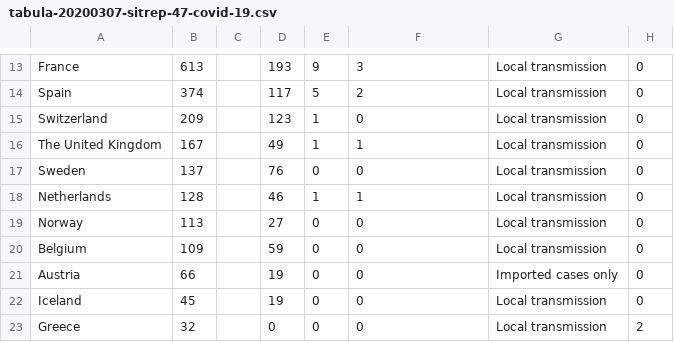
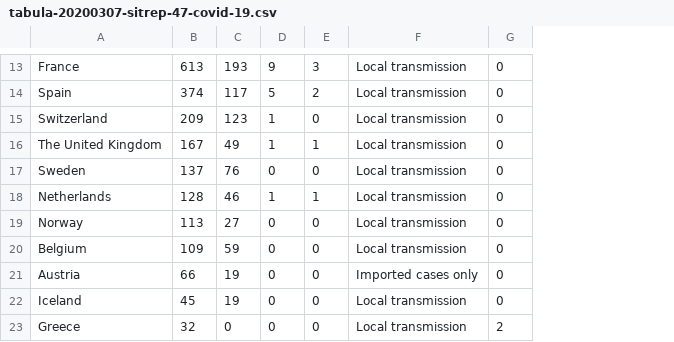
Before and after one commit to faiyaz72/covidVisualizer, a CSV file: data/tabula-20200307-sitrep-47-covid-19.csv, drawn as a sheet; only a part is shown, gaps mark what is left out; the diff covers the shown part only; the diff names each change by its address in the sheet, - before the commit and + after, or states it on an @@ line.

```diff
--- a/data/tabula-20200307-sitrep-47-covid-19.csv
+++ b/data/tabula-20200307-sitrep-47-covid-19.csv
-column G, rows 13-23: Local transmission | Local transmission | Local transmission | Local transmission | Local transmission | Local transmission | Local transmission | Local transmission | Imported cases only | Local transmission | Local transmission
-C13: (empty)
+C13: 193
-D13: 193
+D13: 9
-E13: 9
+E13: 3
-F13: 3
+F13: Local transmission
-C14: (empty)
+C14: 117
-D14: 117
+D14: 5
-E14: 5
+E14: 2
-F14: 2
+F14: Local transmission
-C15: (empty)
+C15: 123
-D15: 123
+D15: 1
-E15: 1
+E15: 0
-F15: 0
+F15: Local transmission
-C16: (empty)
+C16: 49
-D16: 49
+D16: 1
-F16: 1
+F16: Local transmission
-C17: (empty)
+C17: 76
-D17: 76
+D17: 0
-F17: 0
+F17: Local transmission
-C18: (empty)
+C18: 46
-D18: 46
+D18: 1
-F18: 1
+F18: Local transmission
-C19: (empty)
+C19: 27
-D19: 27
+D19: 0
-F19:F20: 0
+F19:F20: Local transmission
-C20: (empty)
+C20: 59
-D20: 59
+D20: 0
-C21:C22: (empty)
+C21:C22: 19
-D21:D22: 19
+D21:D22: 0
-F21: 0
+F21: Imported cases only
-F22:F23: 0
+F22:F23: Local transmission
-C23: (empty)
+C23: 0
```
Also changed, not shown: 146 edited cells elsewhere in this file, 6 other files.
